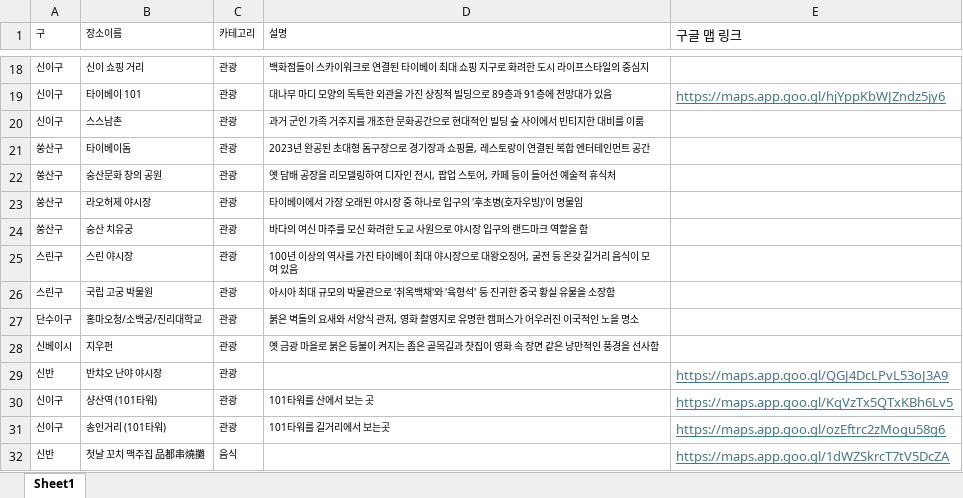
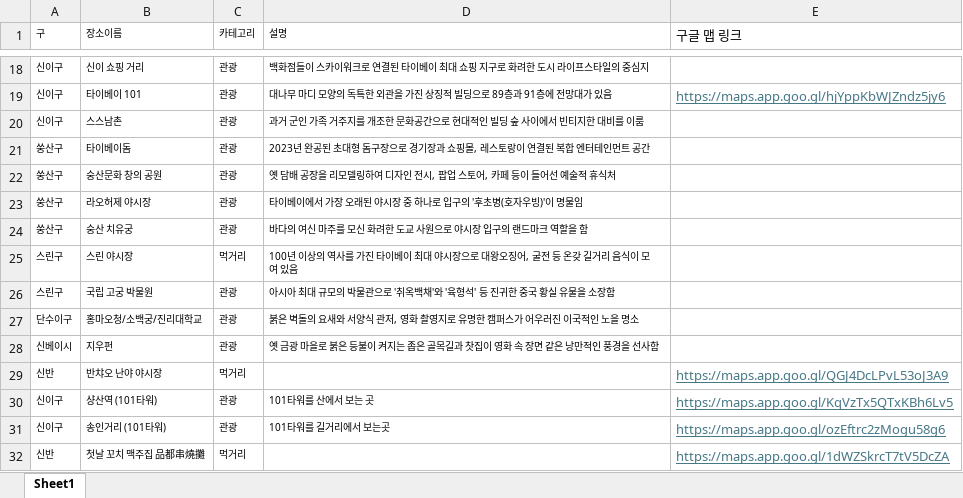
Before and after one commit to terrykimforbiz/taiwan-tour, an Excel workbook: 장소.xlsx, sheet Sheet1, drawn as a sheet; only a part is shown, gaps mark what is left out; values as stored, in another font and other column widths than the file's, no borders; the diff covers the shown part only; the diff names each change by its address in the sheet, - before the commit and + after, or states it on an @@ line.

```diff
--- a/장소.xlsx (sheet Sheet1)
+++ b/장소.xlsx (sheet Sheet1)
-C25 (카테고리): 관광
+C25 (카테고리): 먹거리
-C29 (카테고리): 관광
+C29 (카테고리): 먹거리
-C32 (카테고리): 음식
+C32 (카테고리): 먹거리
```
Also changed, not shown: 4 added rows and 7 edited cells elsewhere in this sheet, 41 other files.
